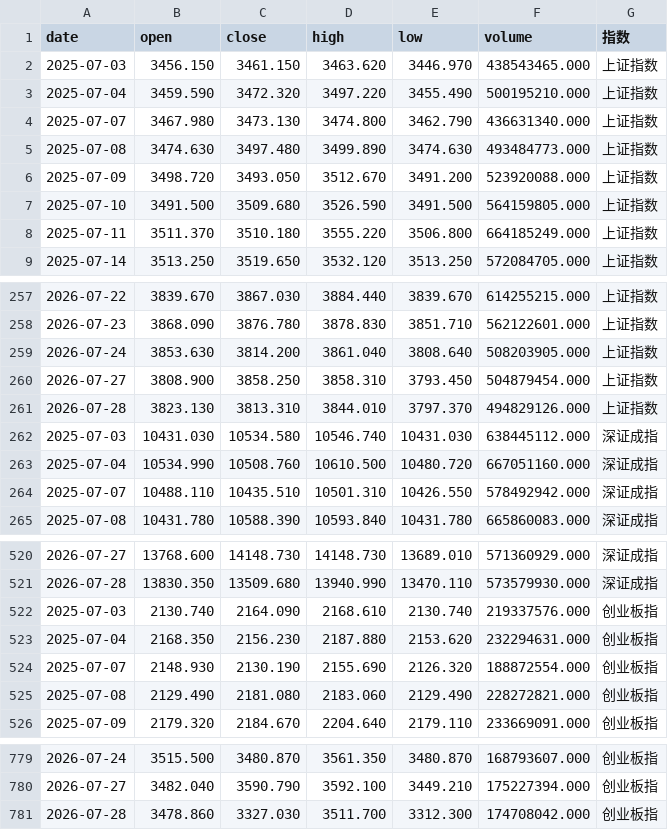
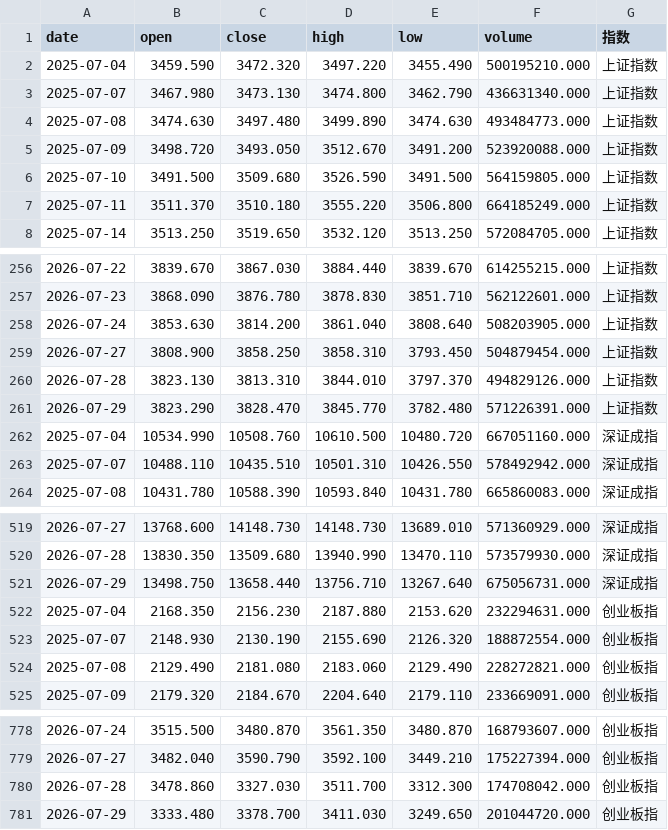
Before and after one commit to yiongq/astock-radar, a CSV file: data/latest/indices.csv, drawn as a sheet; only a part is shown, gaps mark what is left out.

```diff
--- a/data/latest/indices.csv
+++ b/data/latest/indices.csv
@@ -1,3 +1,2 @@
 date,open,close,high,low,volume,指数
-2025-07-03,3456.150,3461.150,3463.620,3446.970,438543465.000,上证指数
 2025-07-04,3459.590,3472.320,3497.220,3455.490,500195210.000,上证指数
@@ -261,3 +260,3 @@ date,open,close,high,low,volume,指数
 2026-07-28,3823.130,3813.310,3844.010,3797.370,494829126.000,上证指数
-2025-07-03,10431.030,10534.580,10546.740,10431.030,638445112.000,深证成指
+2026-07-29,3823.290,3828.470,3845.770,3782.480,571226391.000,上证指数
 2025-07-04,10534.990,10508.760,10610.500,10480.720,667051160.000,深证成指
@@ -521,3 +520,3 @@ date,open,close,high,low,volume,指数
 2026-07-28,13830.350,13509.680,13940.990,13470.110,573579930.000,深证成指
-2025-07-03,2130.740,2164.090,2168.610,2130.740,219337576.000,创业板指
+2026-07-29,13498.750,13658.440,13756.710,13267.640,675056731.000,深证成指
 2025-07-04,2168.350,2156.230,2187.880,2153.620,232294631.000,创业板指
@@ -781 +780,2 @@ date,open,close,high,low,volume,指数
 2026-07-28,3478.860,3327.030,3511.700,3312.300,174708042.000,创业板指
+2026-07-29,3333.480,3378.700,3411.030,3249.650,201044720.000,创业板指
```
Also changed, not shown: data/latest/klines.csv, data/latest/spot.csv, 6 other files.
